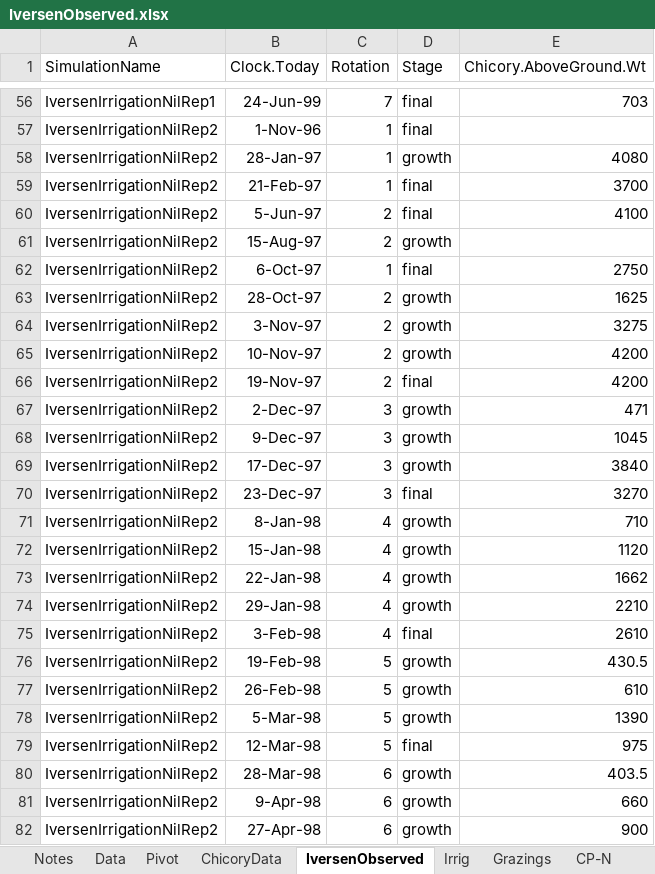
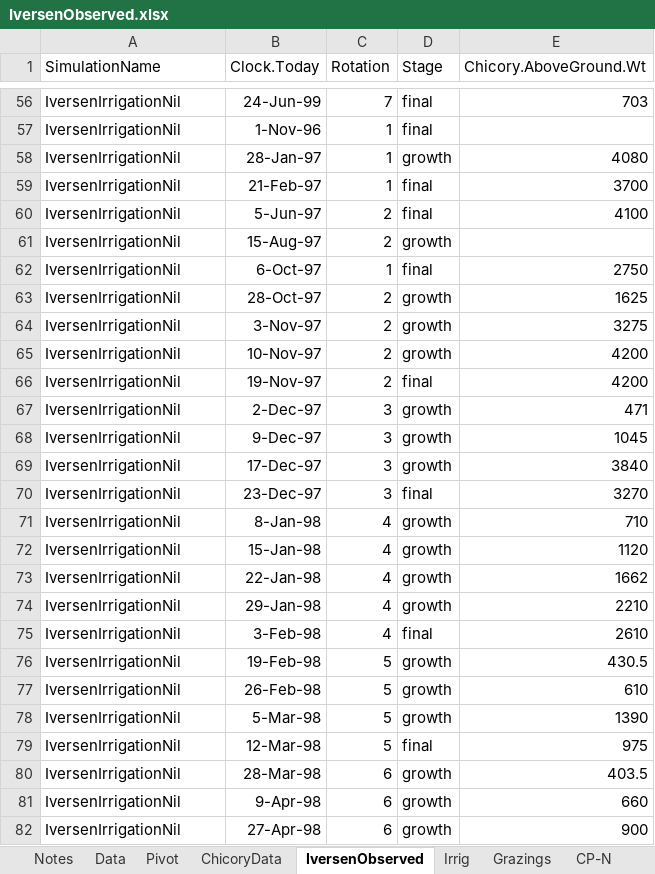
Before and after one commit to APSIMInitiative/ApsimX, an Excel workbook: Prototypes/Chicory/IversenObserved.xlsx, sheet IversenObserved, drawn as a sheet; only a part is shown, gaps mark what is left out; values as stored, in another font and other column widths than the file's, no borders; the diff covers the shown part only; the diff names each change by its address in the sheet, - before the commit and + after, or states it on an @@ line.

Commit message:
Fixed Iversen reps

```diff
--- a/Prototypes/Chicory/IversenObserved.xlsx (sheet IversenObserved)
+++ b/Prototypes/Chicory/IversenObserved.xlsx (sheet IversenObserved)
-A56 (SimulationName): IversenIrrigationNilRep1
+A56 (SimulationName): IversenIrrigationNil
-A57:A82 (SimulationName): IversenIrrigationNilRep2
+A57:A82 (SimulationName): IversenIrrigationNil
```
Also changed, not shown: 303 edited cells elsewhere in this sheet, charts or pictures, 1 other file.
